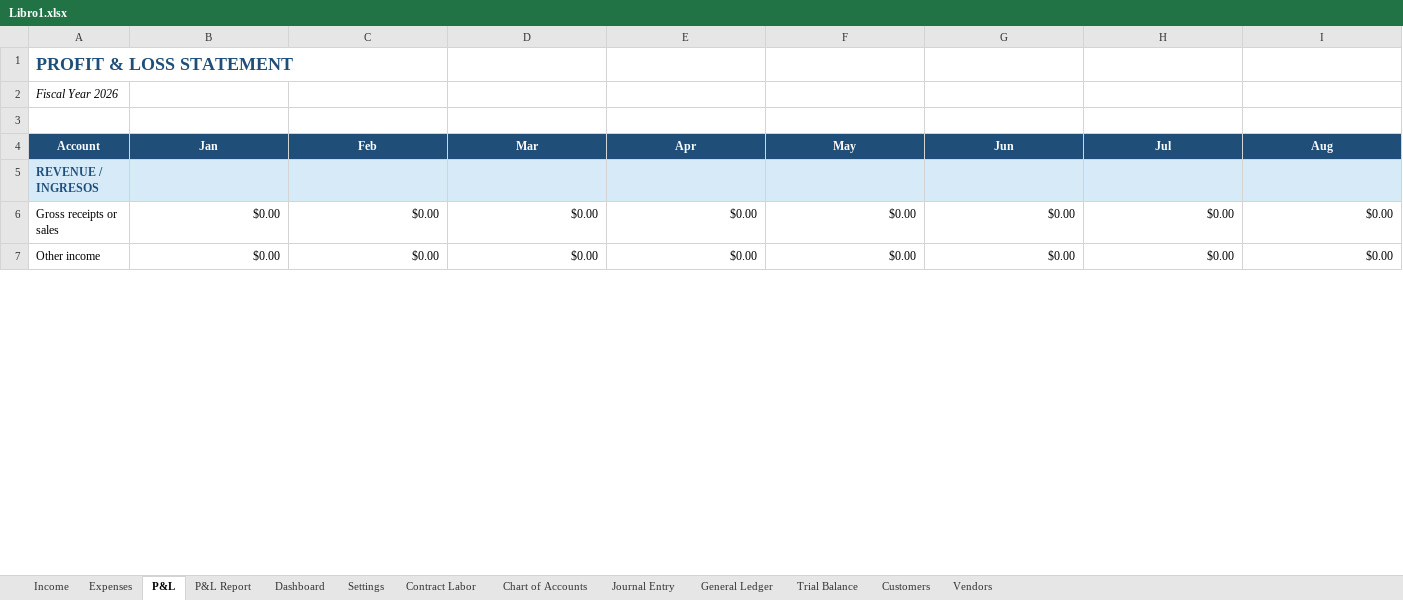
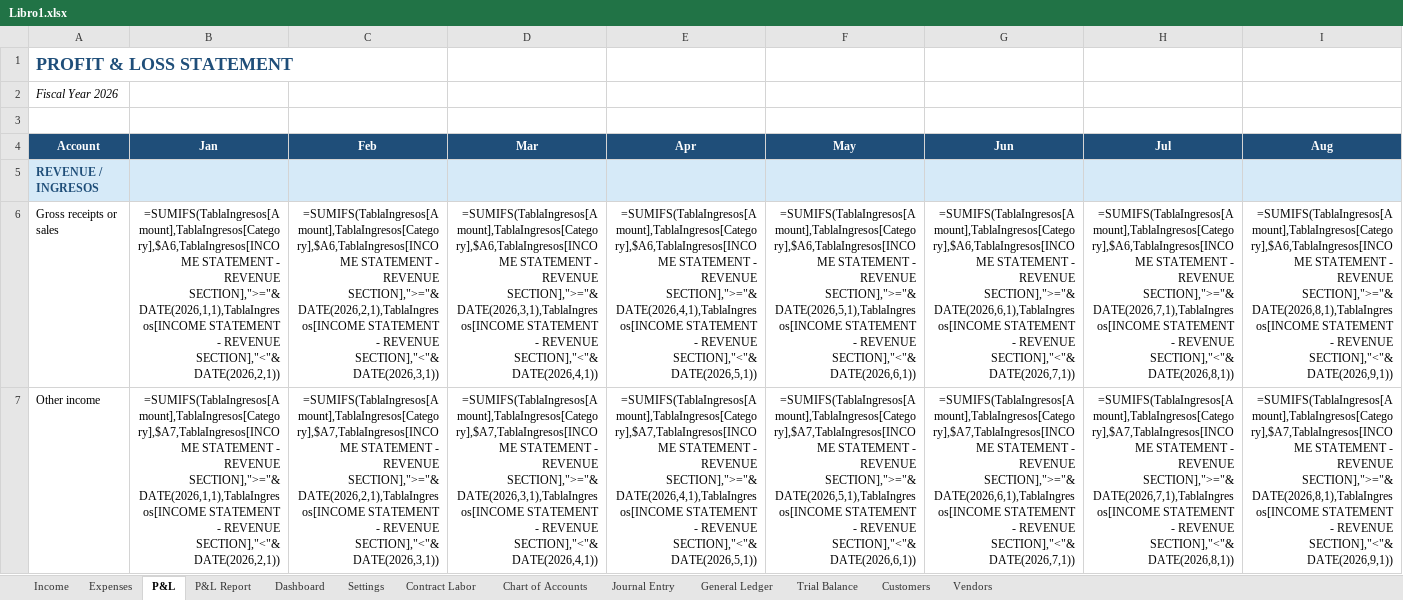
Before and after one commit to glendastuartmaya-star/contabilidad-simple, an Excel workbook: Libro1.xlsx, sheet P&L, drawn as a sheet; only a part is shown; values as stored, in another font and other column widths than the file's, no borders; formulas without a stored value are shown as written; the diff covers the shown part only; the diff names each change by its address in the sheet, - before the commit and + after, or states it on an @@ line.

```diff
--- a/Libro1.xlsx (sheet P&L)
+++ b/Libro1.xlsx (sheet P&L)
-B6 (Jan): $0.00
+B6 (Jan): =SUMIFS(TablaIngresos[Amount],TablaIngresos[Category],$A6,TablaIngresos[INCOME STATEMENT - REVENUE SECTION],">="&DATE(2026,1,1),TablaIngresos[INCOME STATEMENT - REVENUE SECTION],"<"&DATE(2026,2,1))
-C6 (Feb): $0.00
+C6 (Feb): =SUMIFS(TablaIngresos[Amount],TablaIngresos[Category],$A6,TablaIngresos[INCOME STATEMENT - REVENUE SECTION],">="&DATE(2026,2,1),TablaIngresos[INCOME STATEMENT - REVENUE SECTION],"<"&DATE(2026,3,1))
-D6 (Mar): $0.00
+D6 (Mar): =SUMIFS(TablaIngresos[Amount],TablaIngresos[Category],$A6,TablaIngresos[INCOME STATEMENT - REVENUE SECTION],">="&DATE(2026,3,1),TablaIngresos[INCOME STATEMENT - REVENUE SECTION],"<"&DATE(2026,4,1))
-E6 (Apr): $0.00
+E6 (Apr): =SUMIFS(TablaIngresos[Amount],TablaIngresos[Category],$A6,TablaIngresos[INCOME STATEMENT - REVENUE SECTION],">="&DATE(2026,4,1),TablaIngresos[INCOME STATEMENT - REVENUE SECTION],"<"&DATE(2026,5,1))
-F6 (May): $0.00
+F6 (May): =SUMIFS(TablaIngresos[Amount],TablaIngresos[Category],$A6,TablaIngresos[INCOME STATEMENT - REVENUE SECTION],">="&DATE(2026,5,1),TablaIngresos[INCOME STATEMENT - REVENUE SECTION],"<"&DATE(2026,6,1))
-G6 (Jun): $0.00
+G6 (Jun): =SUMIFS(TablaIngresos[Amount],TablaIngresos[Category],$A6,TablaIngresos[INCOME STATEMENT - REVENUE SECTION],">="&DATE(2026,6,1),TablaIngresos[INCOME STATEMENT - REVENUE SECTION],"<"&DATE(2026,7,1))
-H6 (Jul): $0.00
+H6 (Jul): =SUMIFS(TablaIngresos[Amount],TablaIngresos[Category],$A6,TablaIngresos[INCOME STATEMENT - REVENUE SECTION],">="&DATE(2026,7,1),TablaIngresos[INCOME STATEMENT - REVENUE SECTION],"<"&DATE(2026,8,1))
-I6 (Aug): $0.00
+I6 (Aug): =SUMIFS(TablaIngresos[Amount],TablaIngresos[Category],$A6,TablaIngresos[INCOME STATEMENT - REVENUE SECTION],">="&DATE(2026,8,1),TablaIngresos[INCOME STATEMENT - REVENUE SECTION],"<"&DATE(2026,9,1))
-B7 (Jan): $0.00
+B7 (Jan): =SUMIFS(TablaIngresos[Amount],TablaIngresos[Category],$A7,TablaIngresos[INCOME STATEMENT - REVENUE SECTION],">="&DATE(2026,1,1),TablaIngresos[INCOME STATEMENT - REVENUE SECTION],"<"&DATE(2026,2,1))
-C7 (Feb): $0.00
+C7 (Feb): =SUMIFS(TablaIngresos[Amount],TablaIngresos[Category],$A7,TablaIngresos[INCOME STATEMENT - REVENUE SECTION],">="&DATE(2026,2,1),TablaIngresos[INCOME STATEMENT - REVENUE SECTION],"<"&DATE(2026,3,1))
-D7 (Mar): $0.00
+D7 (Mar): =SUMIFS(TablaIngresos[Amount],TablaIngresos[Category],$A7,TablaIngresos[INCOME STATEMENT - REVENUE SECTION],">="&DATE(2026,3,1),TablaIngresos[INCOME STATEMENT - REVENUE SECTION],"<"&DATE(2026,4,1))
-E7 (Apr): $0.00
+E7 (Apr): =SUMIFS(TablaIngresos[Amount],TablaIngresos[Category],$A7,TablaIngresos[INCOME STATEMENT - REVENUE SECTION],">="&DATE(2026,4,1),TablaIngresos[INCOME STATEMENT - REVENUE SECTION],"<"&DATE(2026,5,1))
-F7 (May): $0.00
+F7 (May): =SUMIFS(TablaIngresos[Amount],TablaIngresos[Category],$A7,TablaIngresos[INCOME STATEMENT - REVENUE SECTION],">="&DATE(2026,5,1),TablaIngresos[INCOME STATEMENT - REVENUE SECTION],"<"&DATE(2026,6,1))
-G7 (Jun): $0.00
+G7 (Jun): =SUMIFS(TablaIngresos[Amount],TablaIngresos[Category],$A7,TablaIngresos[INCOME STATEMENT - REVENUE SECTION],">="&DATE(2026,6,1),TablaIngresos[INCOME STATEMENT - REVENUE SECTION],"<"&DATE(2026,7,1))
-H7 (Jul): $0.00
+H7 (Jul): =SUMIFS(TablaIngresos[Amount],TablaIngresos[Category],$A7,TablaIngresos[INCOME STATEMENT - REVENUE SECTION],">="&DATE(2026,7,1),TablaIngresos[INCOME STATEMENT - REVENUE SECTION],"<"&DATE(2026,8,1))
-I7 (Aug): $0.00
+I7 (Aug): =SUMIFS(TablaIngresos[Amount],TablaIngresos[Category],$A7,TablaIngresos[INCOME STATEMENT - REVENUE SECTION],">="&DATE(2026,8,1),TablaIngresos[INCOME STATEMENT - REVENUE SECTION],"<"&DATE(2026,9,1))
```
Also changed, not shown: 413 edited cells elsewhere in this sheet, sheet Expenses, sheet P&L Report, sheet Dashboard, sheet Income, sheet Contract Labor, hidden cells, charts or pictures, 7 other files.
